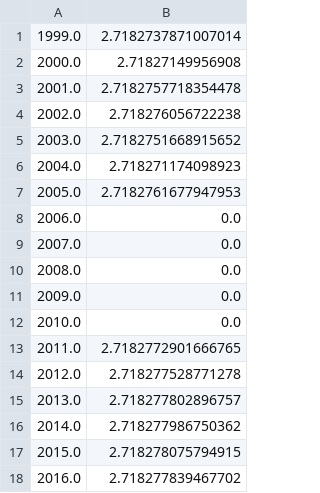
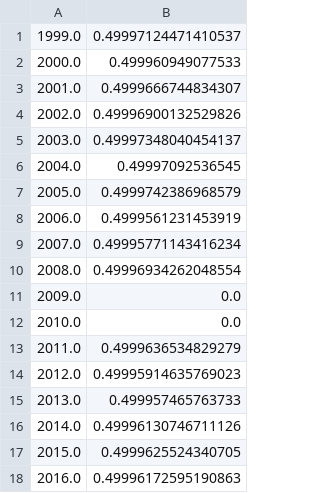
Before and after one commit to kiranprasad/MapGD, a CSV file: Project-Data/csv-files/alpha_Astrophysical_Journal.csv, drawn as a sheet.

```diff
--- a/Project-Data/csv-files/alpha_Astrophysical_Journal.csv
+++ b/Project-Data/csv-files/alpha_Astrophysical_Journal.csv
@@ -1,18 +1,18 @@
-1999.0,2.7182737871007014
-2000.0,2.71827149956908
-2001.0,2.7182757718354478
-2002.0,2.718276056722238
-2003.0,2.7182751668915652
-2004.0,2.718271174098923
-2005.0,2.7182761677947953
-2006.0,0.0
-2007.0,0.0
-2008.0,0.0
+1999.0,0.49997124471410537
+2000.0,0.499960949077533
+2001.0,0.4999666744834307
+2002.0,0.49996900132529826
+2003.0,0.49997348040454137
+2004.0,0.49997092536545
+2005.0,0.4999742386968579
+2006.0,0.4999561231453919
+2007.0,0.49995771143416234
+2008.0,0.49996934262048554
 2009.0,0.0
 2010.0,0.0
-2011.0,2.7182772901666765
-2012.0,2.718277528771278
-2013.0,2.718277802896757
-2014.0,2.718277986750362
-2015.0,2.718278075794915
-2016.0,2.718277839467702
+2011.0,0.4999636534829279
+2012.0,0.49995914635769023
+2013.0,0.499957465763733
+2014.0,0.49996130746711126
+2015.0,0.4999625524340705
+2016.0,0.49996172595190863
```
Also changed, not shown: Project-Data/csv-files/alpha_Astronomy_and_Astrophysics_Review.csv, Project-Data/csv-files/alpha_Astrophysical_Journal_Letters.csv, 7 other files.
